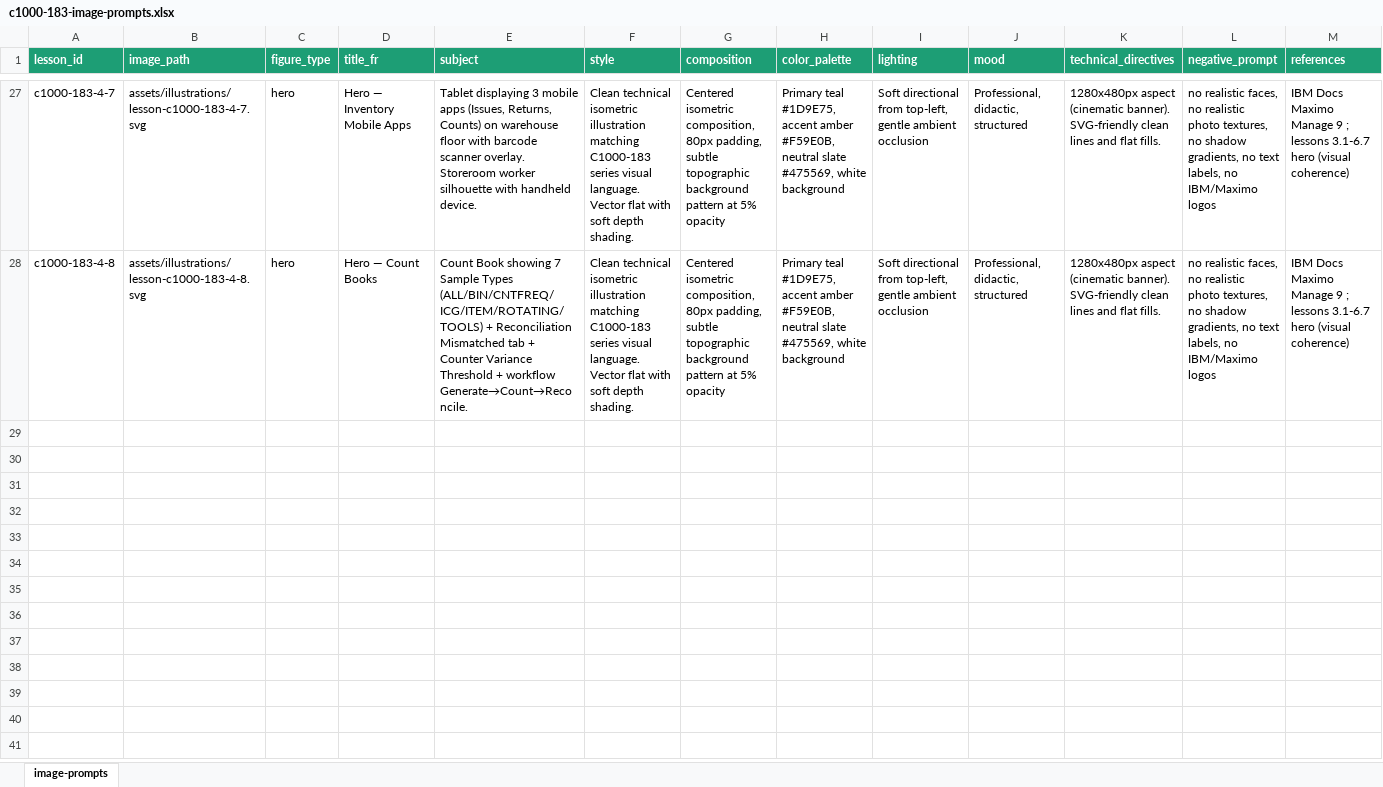
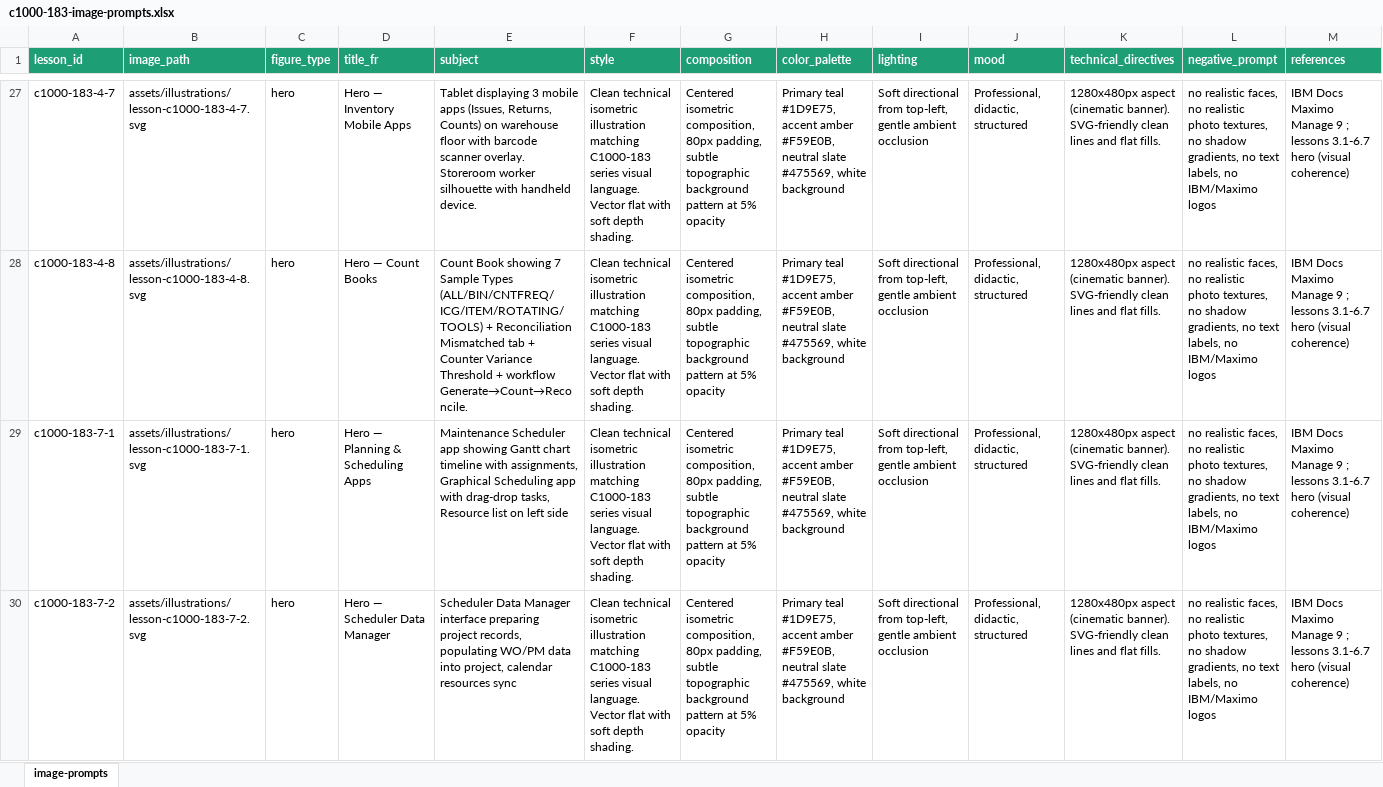
Before and after one commit to MtxSolution2025/certif-c1000-183, an Excel workbook: c1000-183-image-prompts.xlsx, sheet image-prompts, drawn as a sheet; only a part is shown, gaps mark what is left out; values as stored, in another font and other column widths than the file's, no borders; rows hold the shown columns only; the diff covers the shown part only; the diff names each change by its address in the sheet, - before the commit and + after, or states it on an @@ line.

Commit message:
feat(c183): densify S7 Scheduler (4 lessons 7.1-7.4) — P1 COMPLET (#14)
S7 (Scheduler, 11% exam weight) — toutes les leçons :
- 7.1 Planning & Scheduling Apps : header FR + hero placeholder + nav FR
- 7.2 Scheduler Data Manager : header FR + hero placeholder + nav FR
- 7.3 Maximo Optimizer (CPLEX) : header FR + hero placeholder + nav FR
- 7.4 Scheduling Dashboards : header FR + hero placeholder + nav FR

🎉 P1 (priorité examen 68%) maintenant 100% livré : 31 leçons (S3+S6+S4+S7) au standard.

Excel : +4 lignes hero S7 (total 32 lignes)

Co-authored-by: MtxSolution <tchouapemartial@gmail.com>

```diff
--- a/c1000-183-image-prompts.xlsx (sheet image-prompts)
+++ b/c1000-183-image-prompts.xlsx (sheet image-prompts)
+row 29: c1000-183-7-1 | assets/illustrations/lesson-c1000-183-7-1.svg | hero | Hero — Planning & Scheduling Apps | Maintenance Scheduler app showing Gantt chart timeline with assignments, Graphical Scheduling app with drag-drop tasks, Resource list on left side | Clean technical isometric illustration matching C1000-183 series visual language. Vector flat with soft depth shading. | Centered isometric composition, 80px padding, subtle topographic background pattern at 5% opacity | Primary teal #1D9E75, accent amber #F59E0B, neutral slate #475569, white background | Soft directional from top-left, gentle ambient occlusion | Professional, didactic, structured | 1280x480px aspect (cinematic banner). SVG-friendly clean lines and flat fills. | no realistic faces, no realistic photo textures, no shadow gradients, no text labels, no IBM/Maximo logos | IBM Docs Maximo Manage 9 ; lessons 3.1-6.7 hero (visual coherence)
+row 30: c1000-183-7-2 | assets/illustrations/lesson-c1000-183-7-2.svg | hero | Hero — Scheduler Data Manager | Scheduler Data Manager interface preparing project records, populating WO/PM data into project, calendar resources sync | Clean technical isometric illustration matching C1000-183 series visual language. Vector flat with soft depth shading. | Centered isometric composition, 80px padding, subtle topographic background pattern at 5% opacity | Primary teal #1D9E75, accent amber #F59E0B, neutral slate #475569, white background | Soft directional from top-left, gentle ambient occlusion | Professional, didactic, structured | 1280x480px aspect (cinematic banner). SVG-friendly clean lines and flat fills. | no realistic faces, no realistic photo textures, no shadow gradients, no text labels, no IBM/Maximo logos | IBM Docs Maximo Manage 9 ; lessons 3.1-6.7 hero (visual coherence)
```
Also changed, not shown: 2 added rows elsewhere in this sheet, 1 other file.
